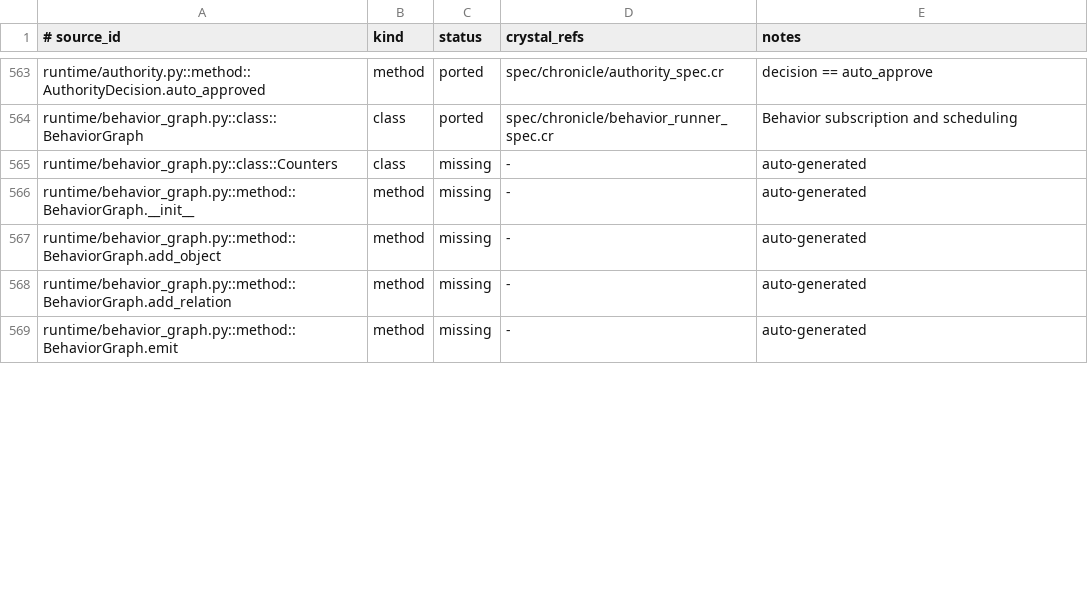
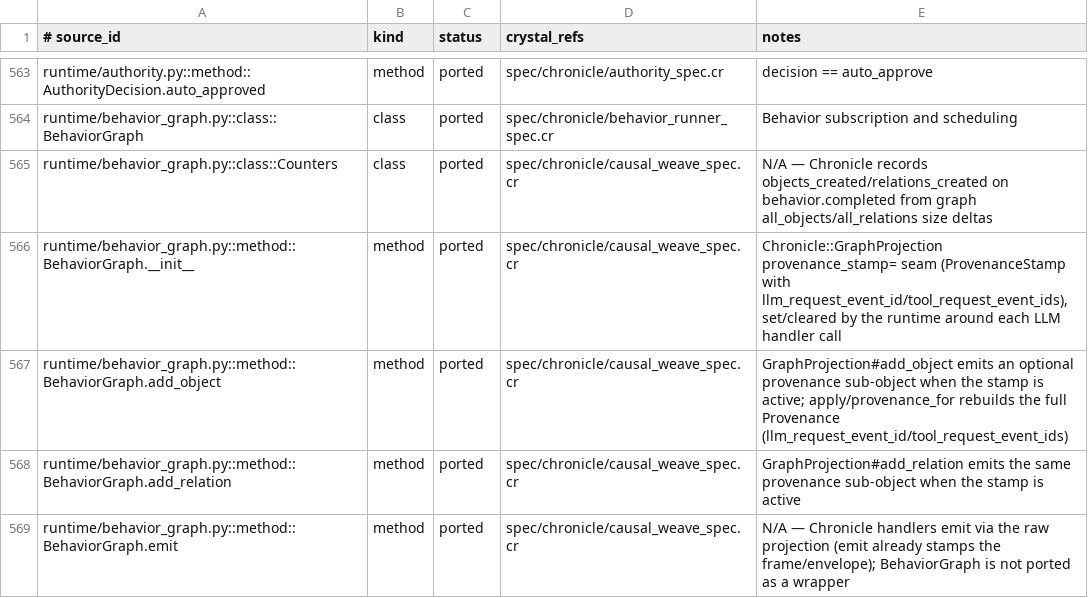
Before and after one commit to dsisnero/chronicle, a TSV file: plans/inventory/python_port_inventory.tsv, drawn as a sheet; only a part is shown, gaps mark what is left out; the diff covers the shown part only.

Commit message:
docs: reconcile ActiveGraph v1.10 parity roadmap
- Pin all source references to the v1.10.0 release and retain the release-aligned provenance annotations.

- Mark completed runtime, sandbox, retention, migration, and Prometheus coverage in the parity ledger.

- Replace broad deferred buckets with independently shippable subprocess, Postgres event-store, Postgres GraphStore, and FalkorDB GraphStore phases.

```diff
--- a/plans/inventory/python_port_inventory.tsv
+++ b/plans/inventory/python_port_inventory.tsv
@@ -564,6 +564,6 @@ runtime/authority.py::method::AuthorityDecision.auto_approved	method	ported	spec
 runtime/behavior_graph.py::class::BehaviorGraph	class	ported	spec/chronicle/behavior_runner_spec.cr	Behavior subscription and scheduling
-runtime/behavior_graph.py::class::Counters	class	missing	-	auto-generated
-runtime/behavior_graph.py::method::BehaviorGraph.__init__	method	missing	-	auto-generated
-runtime/behavior_graph.py::method::BehaviorGraph.add_object	method	missing	-	auto-generated
-runtime/behavior_graph.py::method::BehaviorGraph.add_relation	method	missing	-	auto-generated
-runtime/behavior_graph.py::method::BehaviorGraph.emit	method	missing	-	auto-generated
+runtime/behavior_graph.py::class::Counters	class	ported	spec/chronicle/causal_weave_spec.cr	N/A — Chronicle records objects_created/relations_created on behavior.completed from graph all_objects/all_relations size deltas
+runtime/behavior_graph.py::method::BehaviorGraph.__init__	method	ported	spec/chronicle/causal_weave_spec.cr	Chronicle::GraphProjection provenance_stamp= seam (ProvenanceStamp with llm_request_event_id/tool_request_event_ids), set/cleared by the runtime around each LLM handler call
+runtime/behavior_graph.py::method::BehaviorGraph.add_object	method	ported	spec/chronicle/causal_weave_spec.cr	GraphProjection#add_object emits an optional provenance sub-object when the stamp is active; apply/provenance_for rebuilds the full Provenance (llm_request_event_id/tool_request_event_ids)
+runtime/behavior_graph.py::method::BehaviorGraph.add_relation	method	ported	spec/chronicle/causal_weave_spec.cr	GraphProjection#add_relation emits the same provenance sub-object when the stamp is active
+runtime/behavior_graph.py::method::BehaviorGraph.emit	method	ported	spec/chronicle/causal_weave_spec.cr	N/A — Chronicle handlers emit via the raw projection (emit already stamps the frame/envelope); BehaviorGraph is not ported as a wrapper
```
Also changed, not shown: 99 edited cells elsewhere in this file, 33 other files.
